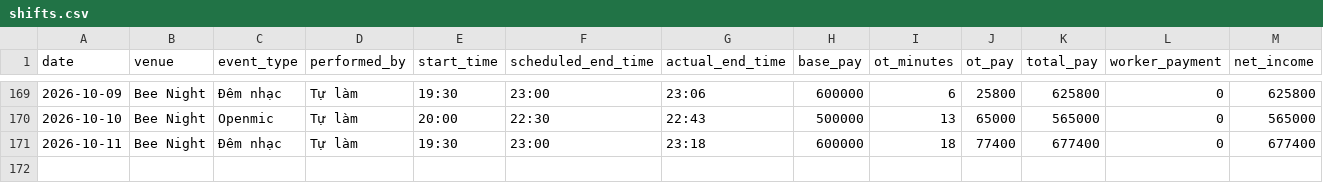
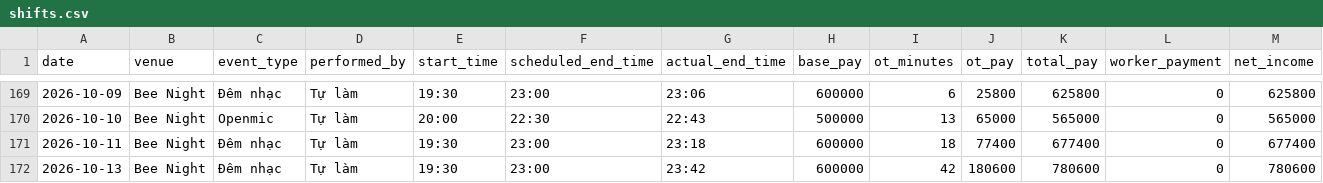
Before and after one commit to taitd1604/Sal_Repo, a CSV file: data/shifts.csv, drawn as a sheet; only a part is shown, gaps mark what is left out; the diff names each change by its address in the sheet, - before the commit and + after, or states it on an @@ line.

Commit message:
chore: log shift via bot at 2026-10-13T16:42:23.553479

```diff
--- a/data/shifts.csv
+++ b/data/shifts.csv
+row 172: 2026-10-13 | Bee Night | Đêm nhạc | Tự làm | 19:30 | 23:00 | 23:42 | 600000 | 42 | 180600 | 780600 | 0 | 780600
```
